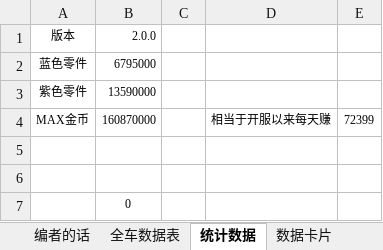
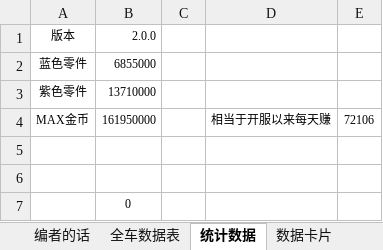
Before and after one commit to a9helper/a9-data, an Excel workbook: 国服小助手.xlsx, sheet 统计数据, drawn as a sheet; values as stored, in another font and other column widths than the file's, no borders; the diff names each change by its address in the sheet, - before the commit and + after, or states it on an @@ line.

```diff
--- a/国服小助手.xlsx (sheet 统计数据)
+++ b/国服小助手.xlsx (sheet 统计数据)
-B2 (2.0.0): 6795000
+B2 (2.0.0): 6855000
-B3 (2.0.0): 13590000
+B3 (2.0.0): 13710000
-B4 (2.0.0): 160870000
+B4 (2.0.0): 161950000
-E4: 72399
+E4: 72106
```
Also changed, not shown: sheet 全车数据表, sheet 数据卡片, 1 other file.
